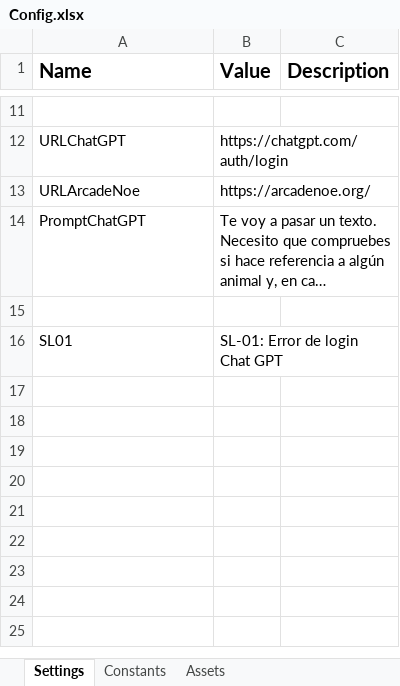
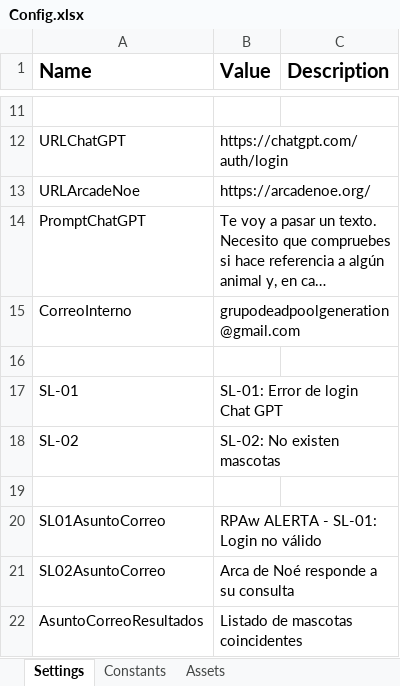
Before and after one commit to mastermoh123/RPAw, an Excel workbook: Data/Config.xlsx, sheet Settings, drawn as a sheet; only a part is shown, gaps mark what is left out; long unchanged cells end in …; values as stored, in another font and other column widths than the file's, no borders; addresses are those after the commit; the diff covers the shown part only; the diff names each change by its address in the sheet, - before the commit and + after, or states it on an @@ line.

Commit message:
Integración de envío de correos, mejoras y corrección de errores.

```diff
--- a/Data/Config.xlsx (sheet Settings)
+++ b/Data/Config.xlsx (sheet Settings)
+row 15: CorreoInterno | grupodeadpoolgeneration@gmail.com
-A17 (Name): SL01
+A17 (Name): SL-01
+row 18: SL-02 | SL-02: No existen mascotas
+row 19: (empty)
+row 20: SL01AsuntoCorreo | RPAw ALERTA - SL-01: Login no válido
+row 21: SL02AsuntoCorreo | Arca de Noé responde a su consulta
+row 22: AsuntoCorreoResultados | Listado de mascotas coincidentes
```
Also changed, not shown: 7 added rows elsewhere in this sheet, 18 other files.
